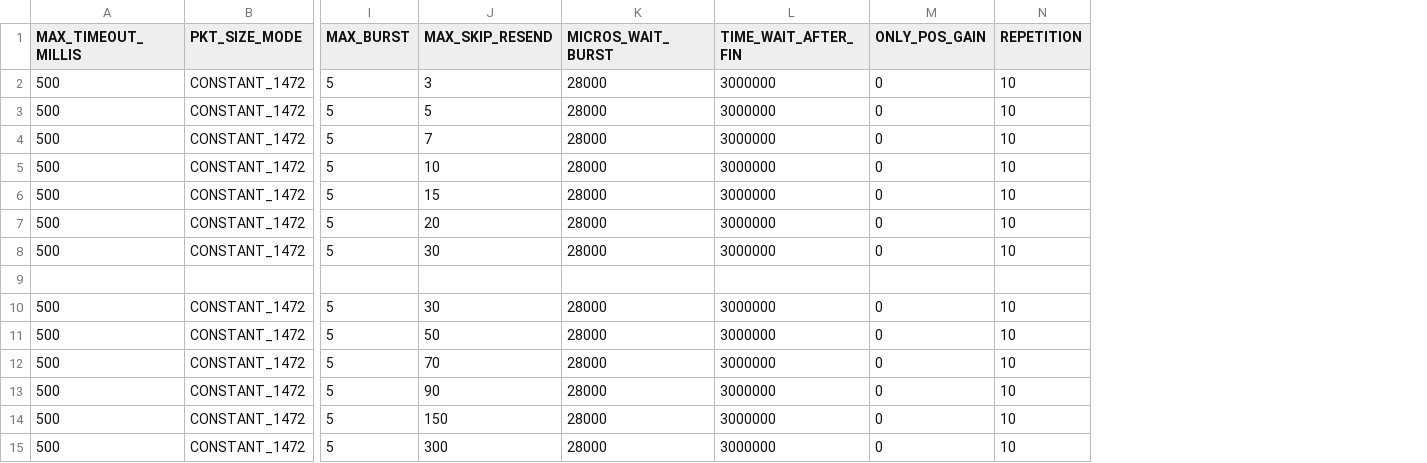
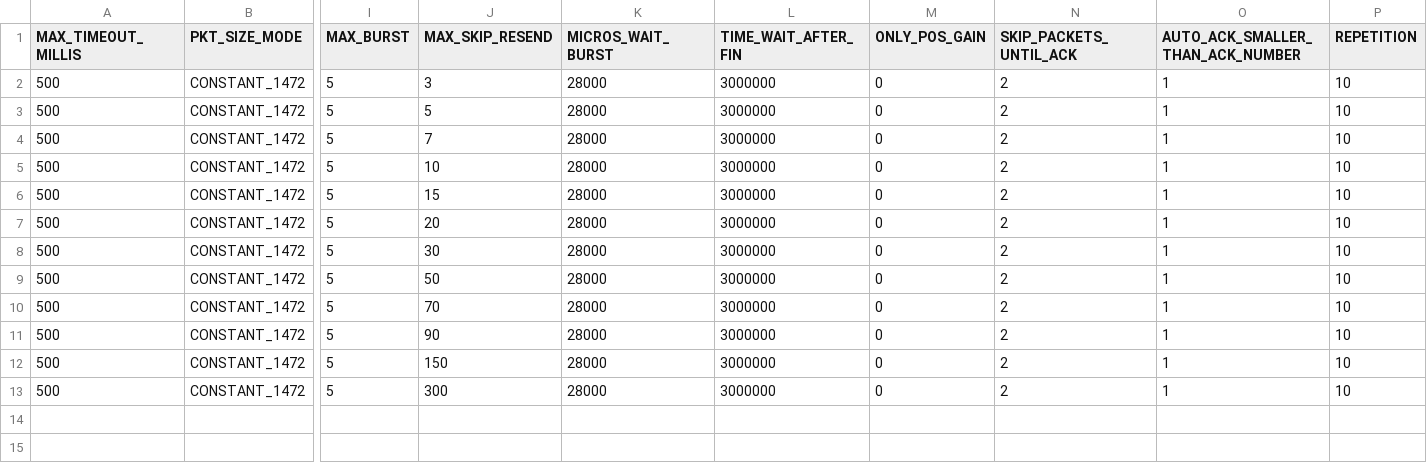
Before and after one commit to PieterCarton/UTPBenchmark, a CSV file: testPlan/fast_resend_benchmark.csv, drawn as a sheet; only a part is shown, gaps mark what is left out; removed rows and columns are numbered as before the commit, all else as after; rows hold the shown columns only; the diff names each change by its address in the sheet, - before the commit and + after, or states it on an @@ line.

```diff
--- a/testPlan/fast_resend_benchmark.csv
+++ b/testPlan/fast_resend_benchmark.csv
+column N (SKIP_PACKETS_UNTIL_ACK), rows 2-13: all 2
+column O (AUTO_ACK_SMALLER_THAN_ACK_NUMBER), rows 2-13: all 1
-row 9: (empty)
-row 10: 500 | CONSTANT_1472 | 5 | 30 | 28000 | 3000000 | 0 | 10
```
Also changed, not shown: testPlan/congestion_window_increase_benchmark.csv, testPlan/pkt_size_benchmark.csv, 3 other files.
